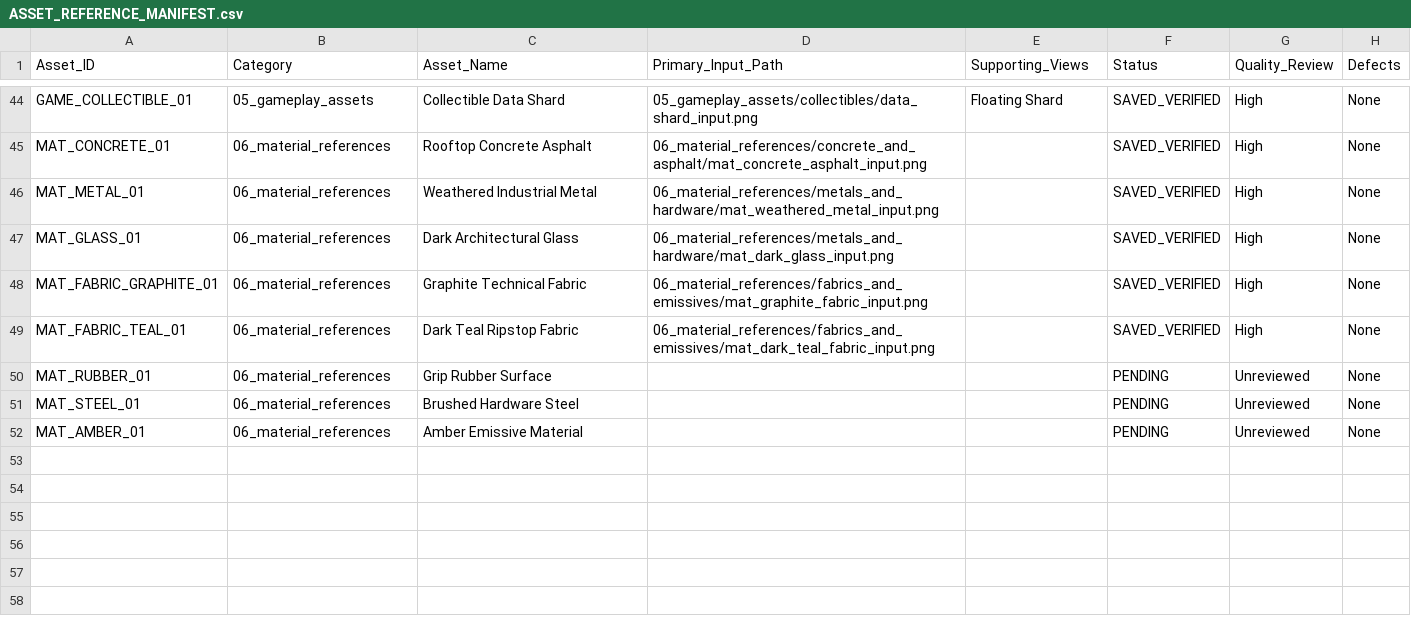
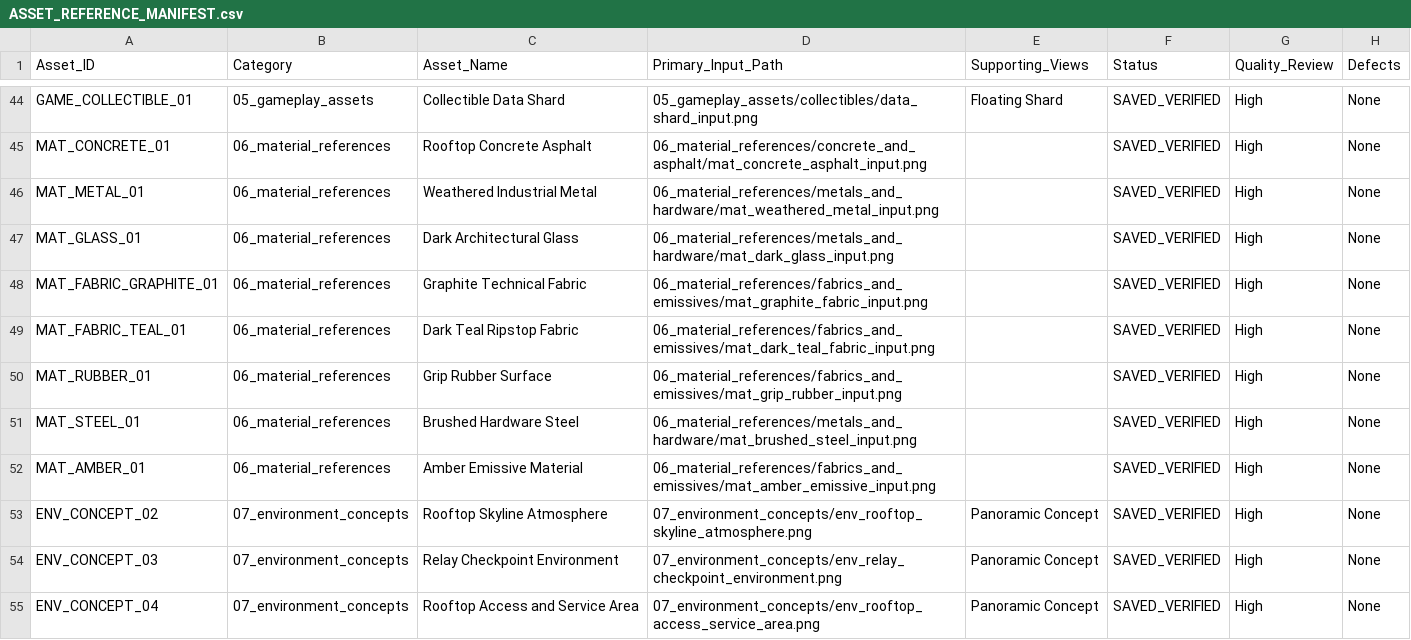
Before and after one commit to pavankumar9d-rgb/RoofLine-Relay, a CSV file: docs/art/3d-reference-library/08_manifest_and_prompts/ASSET_REFERENCE_MANIFEST.csv, drawn as a sheet; only a part is shown, gaps mark what is left out.

Commit message:
assets: complete remaining material references and environment concepts

```diff
--- a/docs/art/3d-reference-library/08_manifest_and_prompts/ASSET_REFERENCE_MANIFEST.csv
+++ b/docs/art/3d-reference-library/08_manifest_and_prompts/ASSET_REFERENCE_MANIFEST.csv
@@ -49,4 +49,7 @@ MAT_FABRIC_GRAPHITE_01,06_material_references,Graphite Technical Fabric,06_mater
 MAT_FABRIC_TEAL_01,06_material_references,Dark Teal Ripstop Fabric,06_material_references/fabrics_and_emissives/mat_dark_teal_fabric_input.png,,SAVED_VERIFIED,High,None
-MAT_RUBBER_01,06_material_references,Grip Rubber Surface,,,PENDING,Unreviewed,None
-MAT_STEEL_01,06_material_references,Brushed Hardware Steel,,,PENDING,Unreviewed,None
-MAT_AMBER_01,06_material_references,Amber Emissive Material,,,PENDING,Unreviewed,None
+MAT_RUBBER_01,06_material_references,Grip Rubber Surface,06_material_references/fabrics_and_emissives/mat_grip_rubber_input.png,,SAVED_VERIFIED,High,None
+MAT_STEEL_01,06_material_references,Brushed Hardware Steel,06_material_references/metals_and_hardware/mat_brushed_steel_input.png,,SAVED_VERIFIED,High,None
+MAT_AMBER_01,06_material_references,Amber Emissive Material,06_material_references/fabrics_and_emissives/mat_amber_emissive_input.png,,SAVED_VERIFIED,High,None
+ENV_CONCEPT_02,07_environment_concepts,Rooftop Skyline Atmosphere,07_environment_concepts/env_rooftop_skyline_atmosphere.png,Panoramic Concept,SAVED_VERIFIED,High,None
+ENV_CONCEPT_03,07_environment_concepts,Relay Checkpoint Environment,07_environment_concepts/env_relay_checkpoint_environment.png,Panoramic Concept,SAVED_VERIFIED,High,None
+ENV_CONCEPT_04,07_environment_concepts,Rooftop Access and Service Area,07_environment_concepts/env_rooftop_access_service_area.png,Panoramic Concept,SAVED_VERIFIED,High,None
```
Also changed, not shown: 8 other files.
